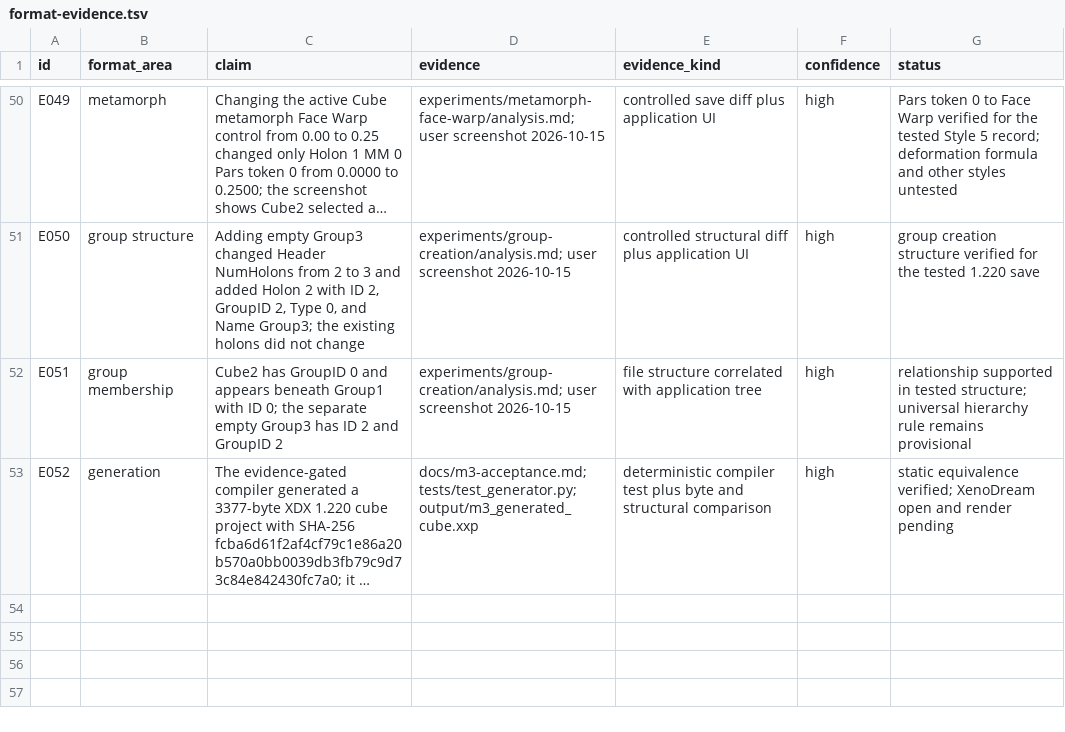
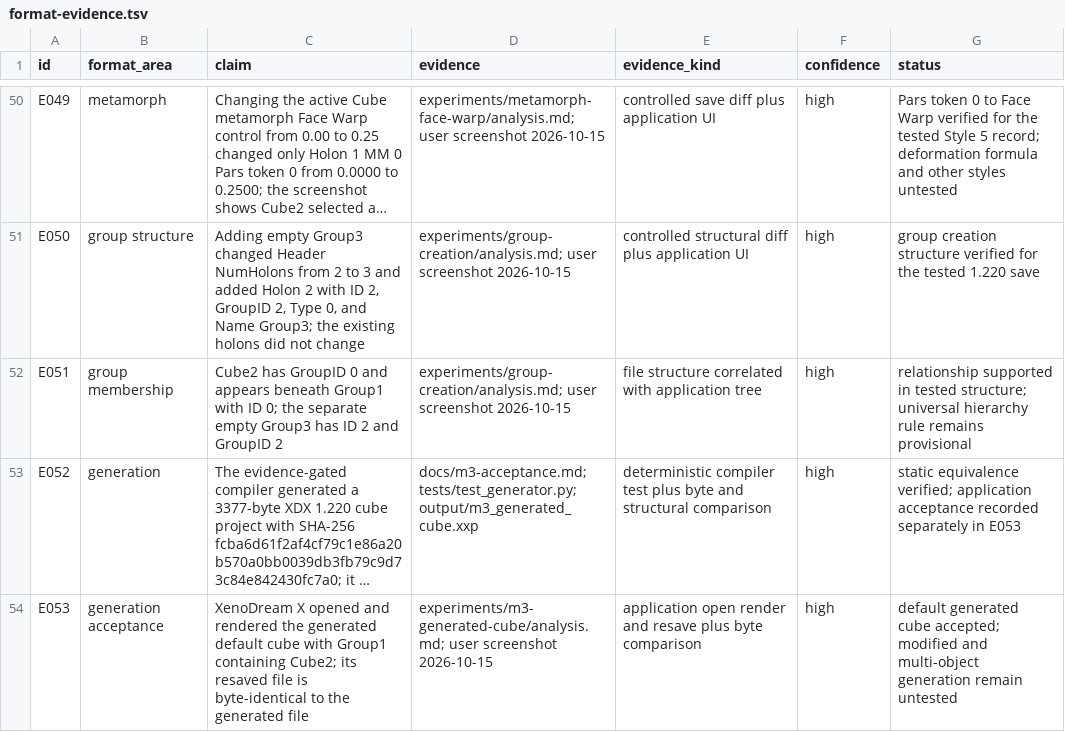
Before and after one commit to dmonachello/xenoAi, a TSV file: docs/format-evidence.tsv, drawn as a sheet; only a part is shown, gaps mark what is left out; long unchanged cells end in …; the diff names each change by its address in the sheet, - before the commit and + after, or states it on an @@ line.

```diff
--- a/docs/format-evidence.tsv
+++ b/docs/format-evidence.tsv
-G53 (status): …equivalence verified; XenoDream open and render pending
+G53 (status): …equivalence verified; application acceptance recorded separately in E053
+row 54: E053 | generation acceptance | XenoDream X opened and rendered the generated default cube with Group1 containing Cube2; its resaved file is byte-identical to the generated file | experiments/m3-generated-cube/analysis.md; user screenshot 2026-10-15 | application open render and resave plus byte comparison | high | default generated cube accepted; modified and multi-object generation remain untested
```
Also changed, not shown: decisions.tsv, 6 other files.
